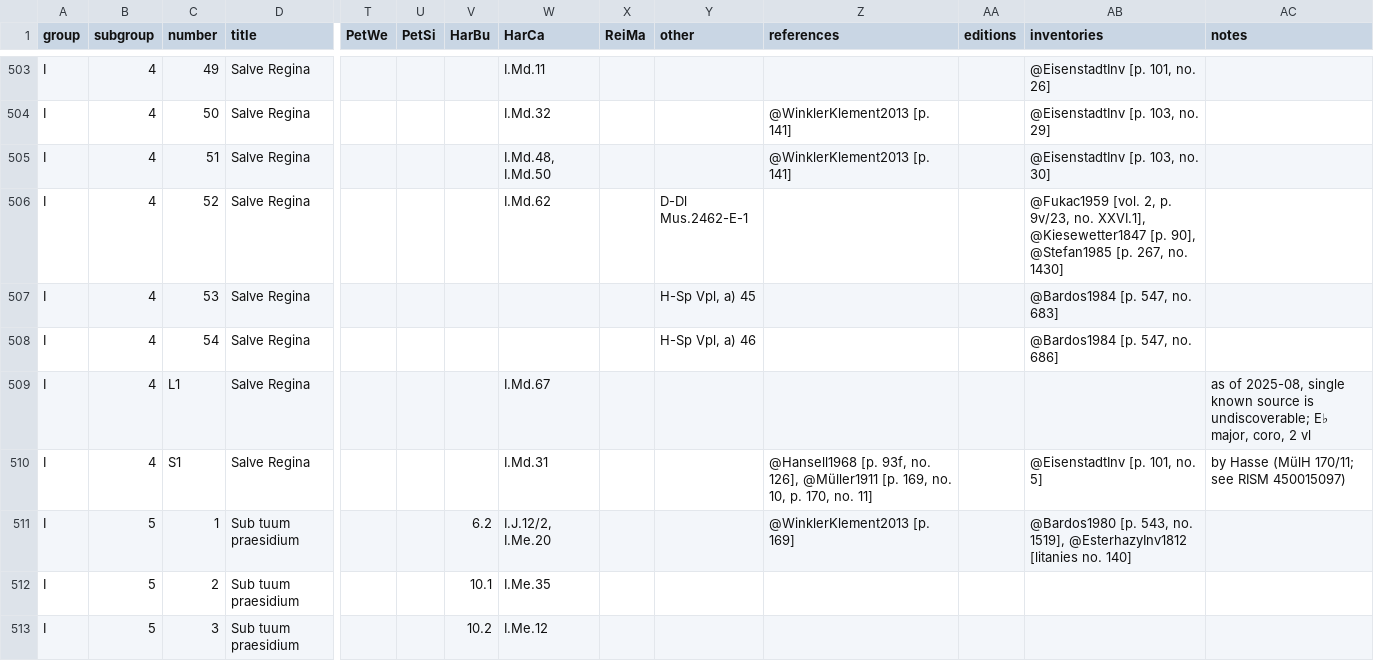
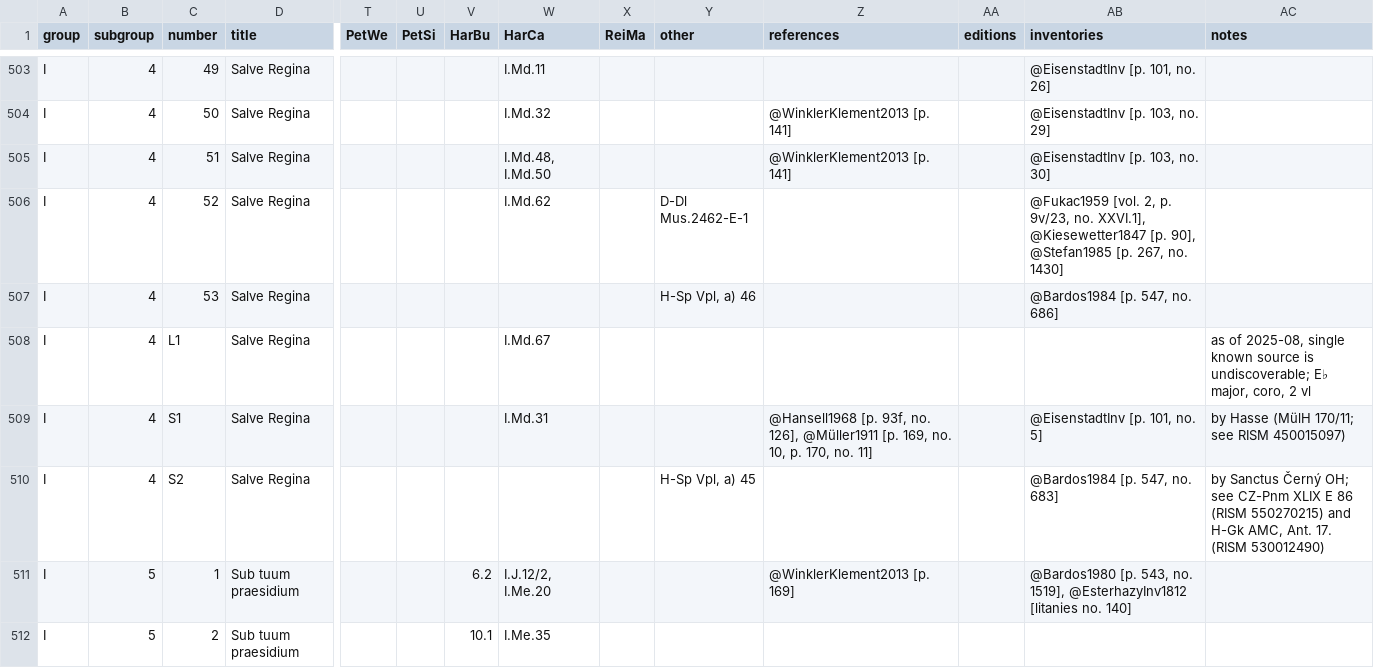
Before and after one commit to edition-esser-skala/werner-catalogue-of-works, a CSV file: data/catalogue_works.csv, drawn as a sheet; only a part is shown, gaps mark what is left out; the shorter side is filled out with more unchanged rows; removed rows and columns are numbered as before the commit, all else as after; rows hold the shown columns only; the diff names each change by its address in the sheet, - before the commit and + after, or states it on an @@ line.

```diff
--- a/data/catalogue_works.csv
+++ b/data/catalogue_works.csv
-Y507 (other): H-Sp Vpl, a) 45
+Y507 (other): H-Sp Vpl, a) 46
-AB507 (inventories): @Bardos1984 [p. 547, no. 683]
+AB507 (inventories): @Bardos1984 [p. 547, no. 686]
-row 508: I | 4 | 54 | Salve Regina |  |  |  |  |  | H-Sp Vpl, a) 46 |  |  | @Bardos1984 [p. 547, no. 686]
+row 510: I | 4 | S2 | Salve Regina |  |  |  |  |  | H-Sp Vpl, a) 45 |  |  | @Bardos1984 [p. 547, no. 683] | by Sanctus Černý OH; see CZ-Pnm XLIX E 86 (RISM 550270215) and H-Gk AMC, Ant. 17. (RISM 530012490)
```
Also changed, not shown: 1 other file.
